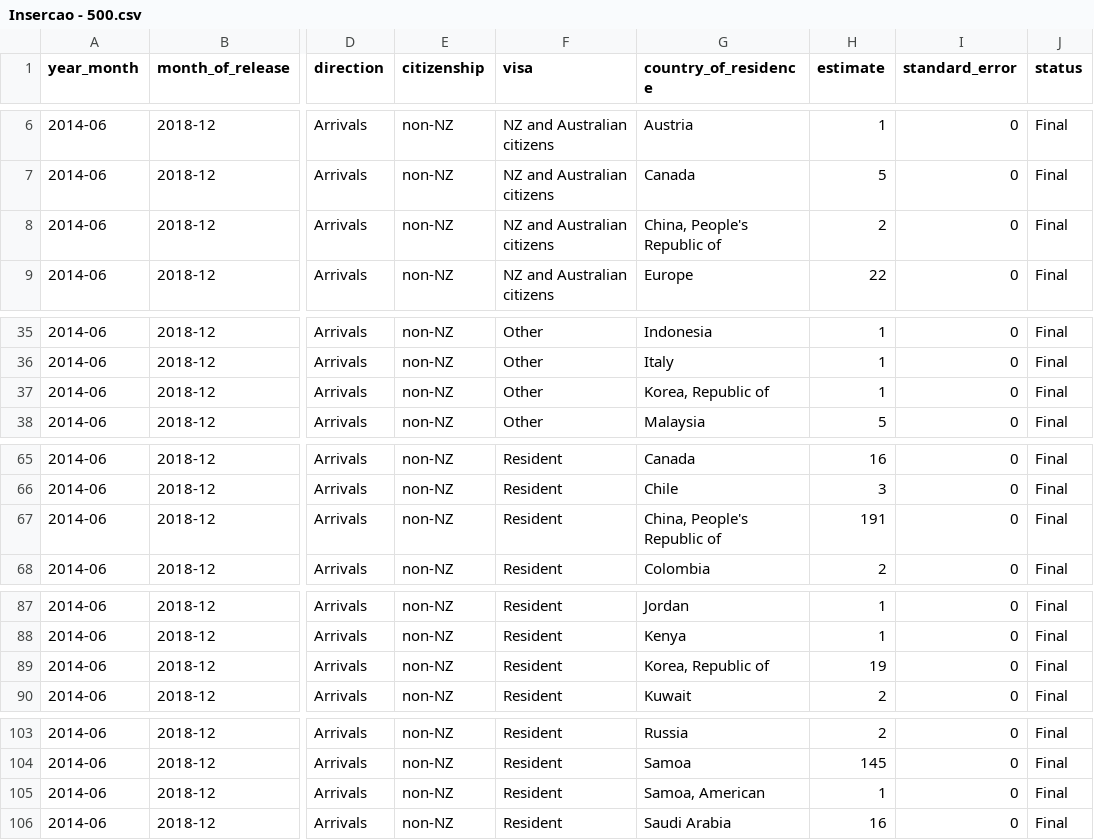
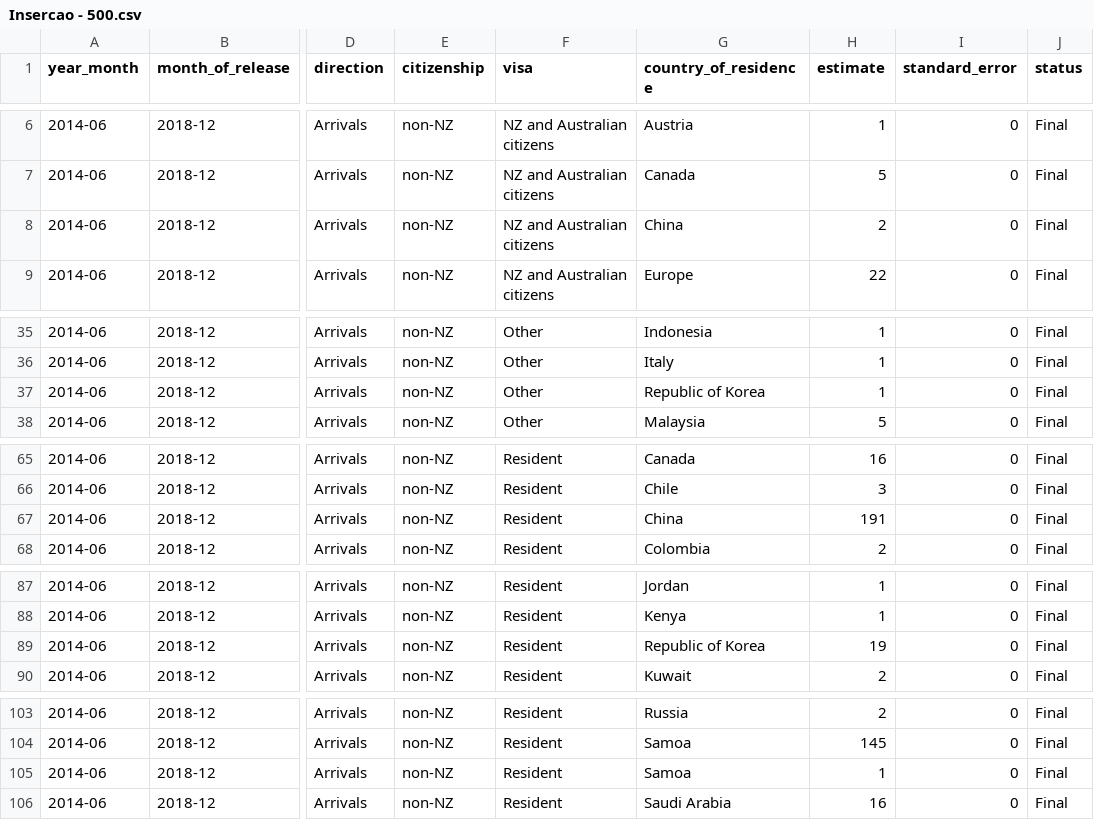
Before and after one commit to IsabellaSoares/PMD---CouchDB, a CSV file: CSV Inserções/Insercao - 500.csv, drawn as a sheet; only a part is shown, gaps mark what is left out; the diff covers the shown part only; the diff names each change by its address in the sheet, - before the commit and + after, or states it on an @@ line.

```diff
--- a/CSV Inserções/Insercao - 500.csv
+++ b/CSV Inserções/Insercao - 500.csv
-G8 (country_of_residence): China, People's Republic of
+G8 (country_of_residence): China
-G37 (country_of_residence): Korea, Republic of
+G37 (country_of_residence): Republic of Korea
-G67 (country_of_residence): China, People's Republic of
+G67 (country_of_residence): China
-G89 (country_of_residence): Korea, Republic of
+G89 (country_of_residence): Republic of Korea
-G105 (country_of_residence): Samoa, American
+G105 (country_of_residence): Samoa
```
Also changed, not shown: 19 edited cells elsewhere in this file, CSV Inserções/Insercao - 1000.csv, 1 other file.
